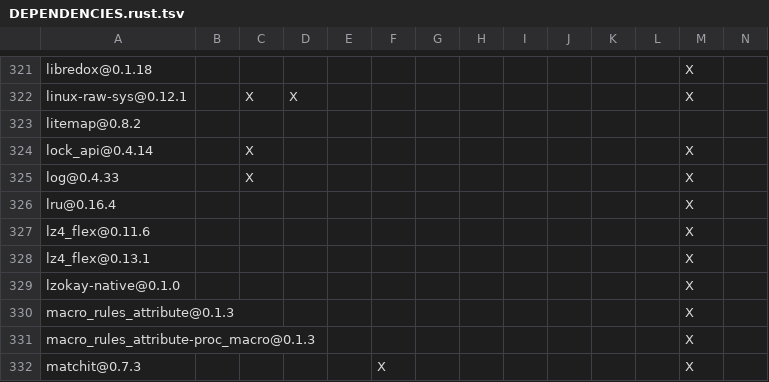
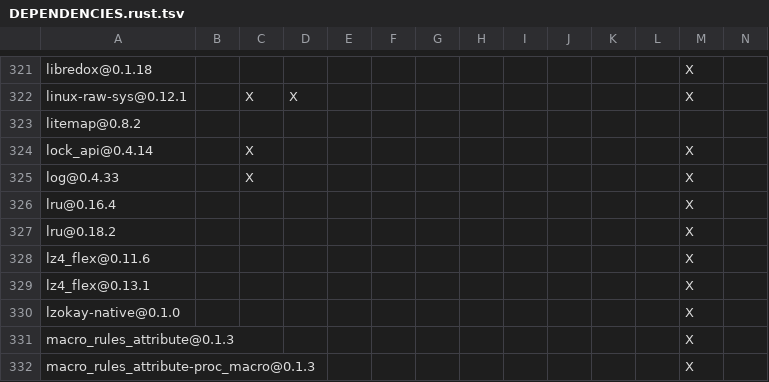
Before and after one commit to JunRuiLee/paimon-rust, a TSV file: DEPENDENCIES.rust.tsv, drawn as a sheet; only a part is shown, gaps mark what is left out; the shorter side is filled out with more unchanged rows; rows hold the shown columns only; the diff names each change by its address in the sheet, - before the commit and + after, or states it on an @@ line.

```diff
--- a/DEPENDENCIES.rust.tsv
+++ b/DEPENDENCIES.rust.tsv
+row 327: lru@0.18.2 |  |  |  |  |  |  |  |  |  |  |  | X
```
Also changed, not shown: bindings/c/DEPENDENCIES.rust.tsv, bindings/go/DEPENDENCIES.rust.tsv, 19 other files.
